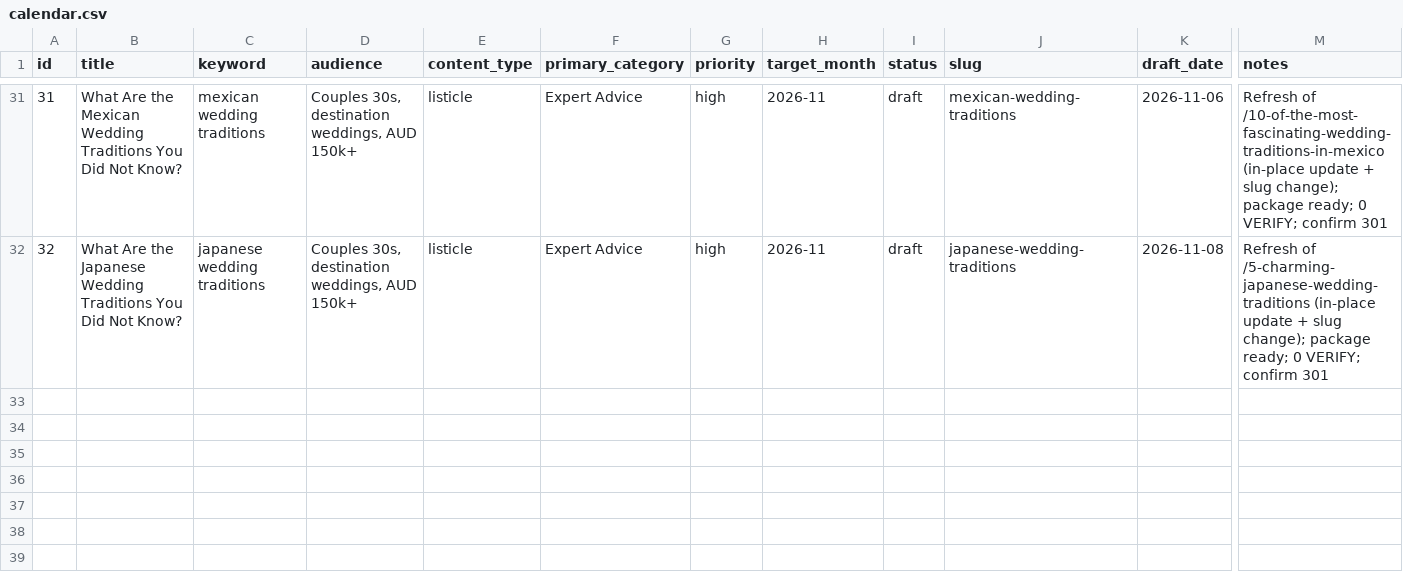
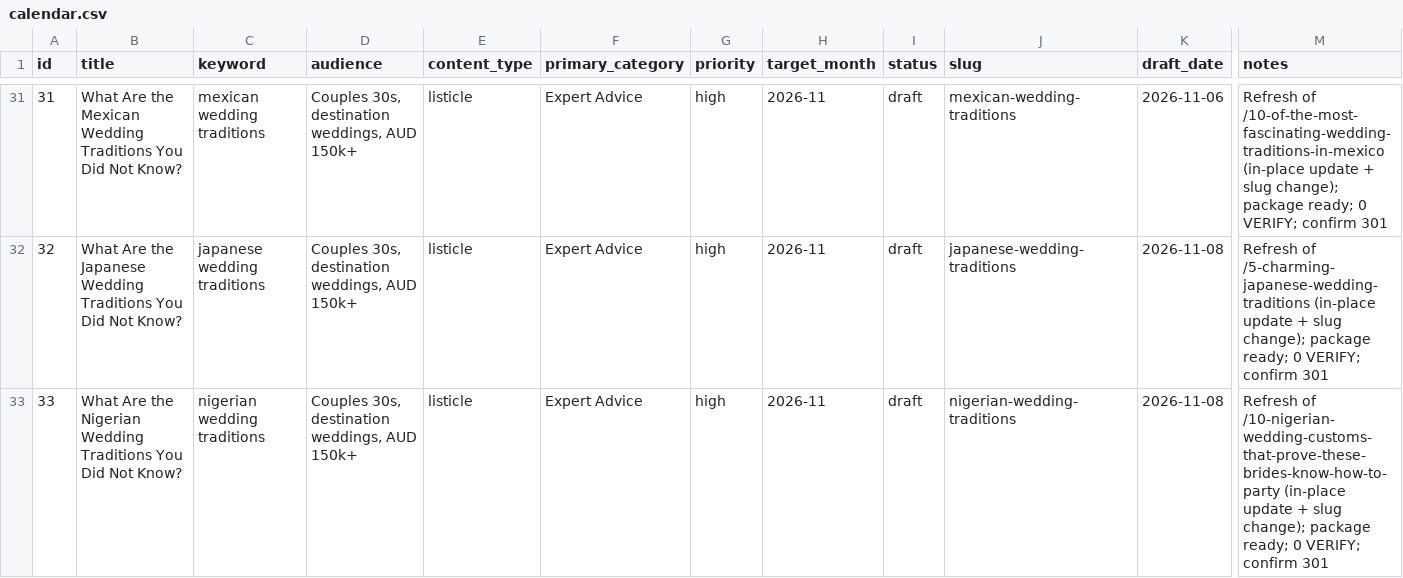
Before and after one commit to christianbraga-cpu/ForWork, a CSV file: content/calendar.csv, drawn as a sheet; only a part is shown, gaps mark what is left out; rows hold the shown columns only; the diff names each change by its address in the sheet, - before the commit and + after, or states it on an @@ line.

```diff
--- a/content/calendar.csv
+++ b/content/calendar.csv
+row 33: 33 | What Are the Nigerian Wedding Traditions You Did Not Know? | nigerian wedding traditions | Couples 30s, destination weddings, AUD 150k+ | listicle | Expert Advice | high | 2026-11 | draft | nigerian-wedding-traditions | 2026-11-08 | Refresh of /10-nigerian-wedding-customs-that-prove-these-brides-know-how-to-party (in-place update + slug change); package ready; 0 VERIFY; confirm 301
```
Also changed, not shown: content-system/seo/link-map.csv, 7 other files.
